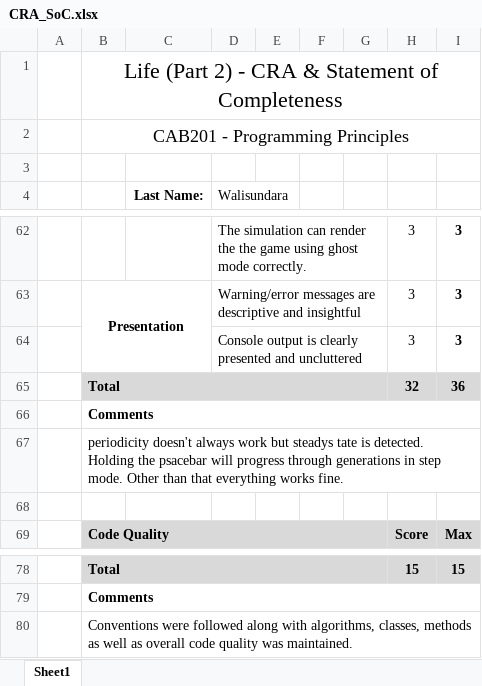
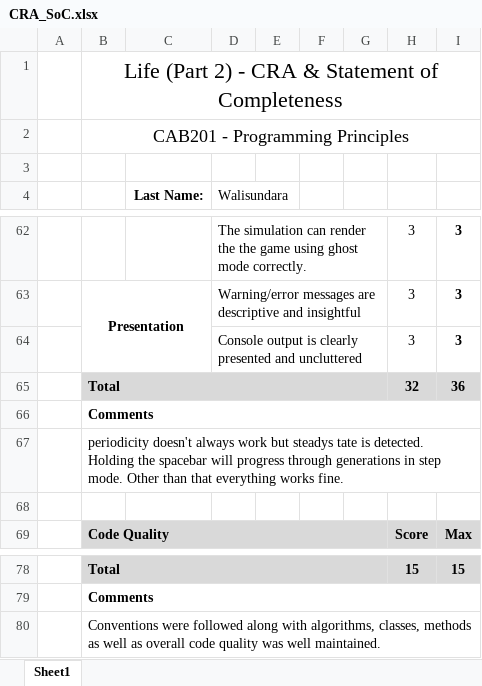
Before and after one commit to chillaah/game-of-life, an Excel workbook: CAB201_2020S2_ProjectPartB_n10454012/CRA_SoC.xlsx, sheet Sheet1, drawn as a sheet; only a part is shown, gaps mark what is left out; values as stored, in another font and other column widths than the file's, no borders; the diff names each change by its address in the sheet, - before the commit and + after, or states it on an @@ line.

```diff
--- a/CAB201_2020S2_ProjectPartB_n10454012/CRA_SoC.xlsx (sheet Sheet1)
+++ b/CAB201_2020S2_ProjectPartB_n10454012/CRA_SoC.xlsx (sheet Sheet1)
-B67: …Holding the psacebar will progress…
+B67: …Holding the spacebar will progress…
-B80: …quality was maintained.
+B80: …quality was well maintained.
```
Also changed, not shown: 1 other file.
